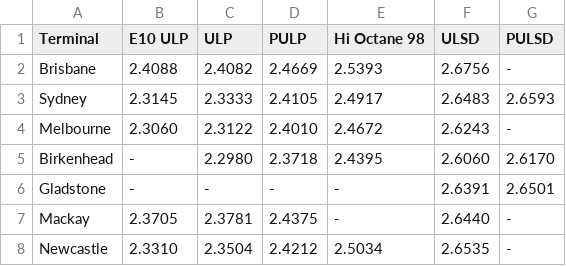
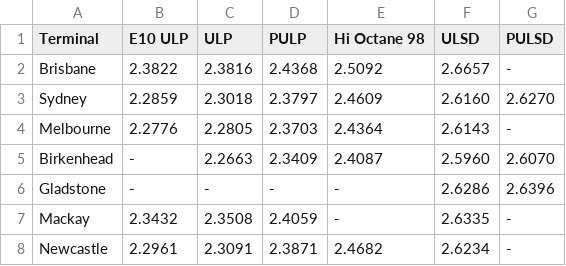
Before and after one commit to nwbort/tgp-freedomfuels, a CSV file: tgp-freedomfuels-current.csv, drawn as a sheet.

```diff
--- a/tgp-freedomfuels-current.csv
+++ b/tgp-freedomfuels-current.csv
@@ -1,8 +1,8 @@
 Terminal,E10 ULP,ULP,PULP,Hi Octane 98,ULSD,PULSD
-Brisbane,2.4088,2.4082,2.4669,2.5393,2.6756,-
-Sydney,2.3145,2.3333,2.4105,2.4917,2.6483,2.6593
-Melbourne,2.3060,2.3122,2.4010,2.4672,2.6243,-
-Birkenhead,-,2.2980,2.3718,2.4395,2.6060,2.6170
-Gladstone,-,-,-,-,2.6391,2.6501
-Mackay,2.3705,2.3781,2.4375,-,2.6440,-
-Newcastle,2.3310,2.3504,2.4212,2.5034,2.6535,-
+Brisbane,2.3822,2.3816,2.4368,2.5092,2.6657,-
+Sydney,2.2859,2.3018,2.3797,2.4609,2.6160,2.6270
+Melbourne,2.2776,2.2805,2.3703,2.4364,2.6143,-
+Birkenhead,-,2.2663,2.3409,2.4087,2.5960,2.6070
+Gladstone,-,-,-,-,2.6286,2.6396
+Mackay,2.3432,2.3508,2.4059,-,2.6335,-
+Newcastle,2.2961,2.3091,2.3871,2.4682,2.6234,-
```
Also changed, not shown: tgp-freedomfuels-history.csv, tgp_data.csv, 1 other file.
